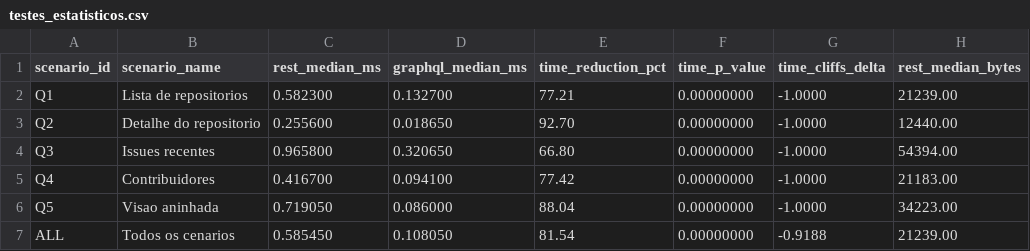
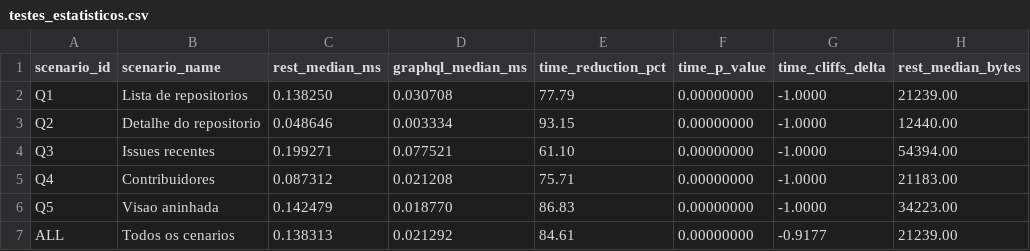
Before and after one commit to ViniciusXR/lab-experimentacao, a CSV file: Enunciado 5/lab05_entrega/dados/testes_estatisticos.csv, drawn as a sheet; only a part is shown; the diff names each change by its address in the sheet, - before the commit and + after, or states it on an @@ line.

```diff
--- a/Enunciado 5/lab05_entrega/dados/testes_estatisticos.csv
+++ b/Enunciado 5/lab05_entrega/dados/testes_estatisticos.csv
-C2 (rest_median_ms): 0.582300
+C2 (rest_median_ms): 0.138250
-D2 (graphql_median_ms): 0.132700
+D2 (graphql_median_ms): 0.030708
-E2 (time_reduction_pct): 77.21
+E2 (time_reduction_pct): 77.79
-C3 (rest_median_ms): 0.255600
+C3 (rest_median_ms): 0.048646
-D3 (graphql_median_ms): 0.018650
+D3 (graphql_median_ms): 0.003334
-E3 (time_reduction_pct): 92.70
+E3 (time_reduction_pct): 93.15
-C4 (rest_median_ms): 0.965800
+C4 (rest_median_ms): 0.199271
-D4 (graphql_median_ms): 0.320650
+D4 (graphql_median_ms): 0.077521
-E4 (time_reduction_pct): 66.80
+E4 (time_reduction_pct): 61.10
-C5 (rest_median_ms): 0.416700
+C5 (rest_median_ms): 0.087312
-D5 (graphql_median_ms): 0.094100
+D5 (graphql_median_ms): 0.021208
-E5 (time_reduction_pct): 77.42
+E5 (time_reduction_pct): 75.71
-C6 (rest_median_ms): 0.719050
+C6 (rest_median_ms): 0.142479
-D6 (graphql_median_ms): 0.086000
+D6 (graphql_median_ms): 0.018770
-E6 (time_reduction_pct): 88.04
+E6 (time_reduction_pct): 86.83
-C7 (rest_median_ms): 0.585450
+C7 (rest_median_ms): 0.138313
-D7 (graphql_median_ms): 0.108050
+D7 (graphql_median_ms): 0.021292
-E7 (time_reduction_pct): 81.54
+E7 (time_reduction_pct): 84.61
-G7 (time_cliffs_delta): -0.9188
+G7 (time_cliffs_delta): -0.9177
```
Also changed, not shown: Enunciado 5/lab05_entrega/dados/medicoes_lab05.csv, Enunciado 5/lab05_entrega/dados/resumo_estatistico.csv, 12 other files.
